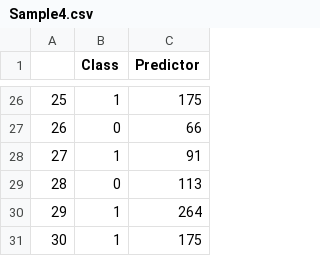
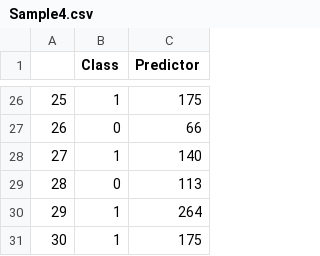
Before and after one commit to deepbas/datasets, a CSV file: Sample4.csv, drawn as a sheet; only a part is shown, gaps mark what is left out.

Commit message:
Add files via upload

```diff
--- a/Sample4.csv
+++ b/Sample4.csv
@@ -27,3 +27,3 @@
 26,0,66
-27,1,91
+27,1,140
 28,0,113
```
